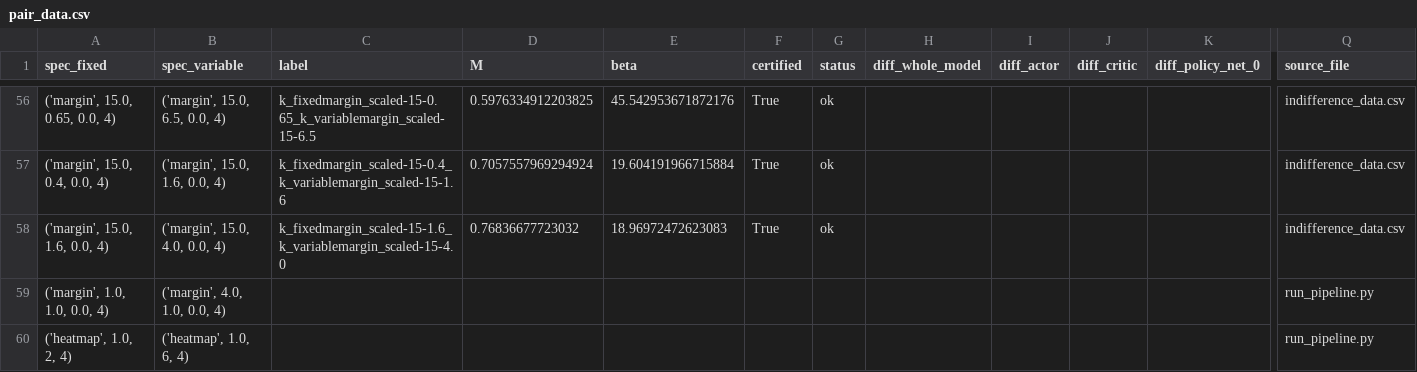
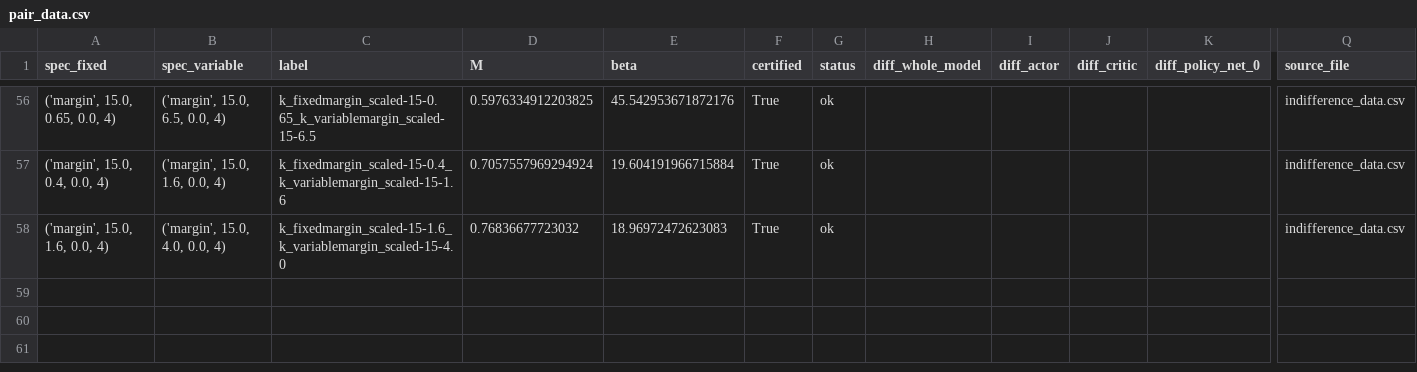
Before and after one commit to Kosteand/CornellAiMotivationsMathAi, a CSV file: src/data/pair_data.csv (was src/M_comparison_background/data/pair_data.csv), drawn as a sheet; only a part is shown, gaps mark what is left out; rows hold the shown columns only; the diff names each change by its address in the sheet, - before the commit and + after, or states it on an @@ line.

```diff
--- a/src/M_comparison_background/data/pair_data.csv
+++ b/src/data/pair_data.csv
-row 59: ('margin', 1.0, 1.0, 0.0, 4) | ('margin', 4.0, 1.0, 0.0, 4) |  |  |  |  |  |  |  |  |  | run_pipeline.py
-row 60: ('heatmap', 1.0, 2, 4) | ('heatmap', 1.0, 6, 4) |  |  |  |  |  |  |  |  |  | run_pipeline.py
```
Also changed, not shown: src/data/predictive_data.csv, 17 other files.
